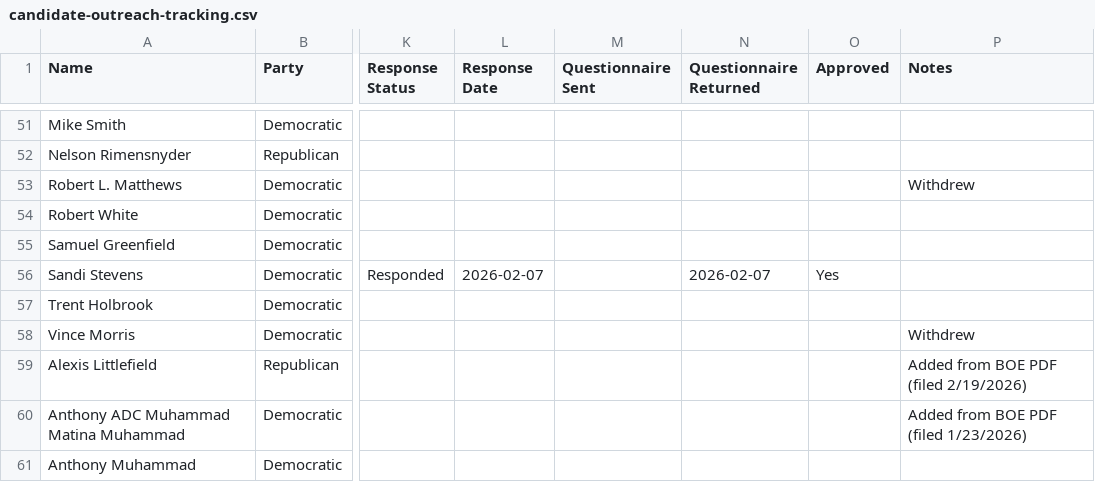
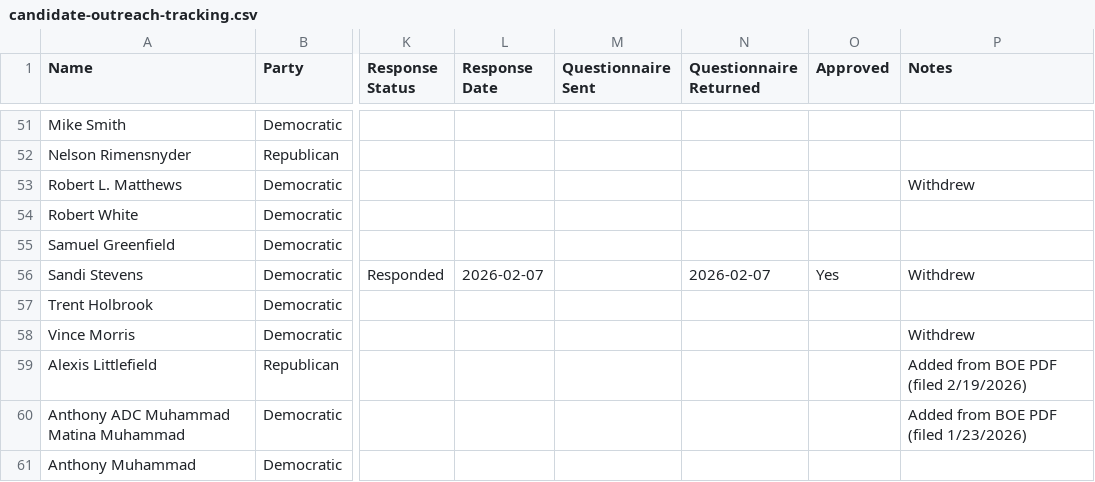
Before and after one commit to antzzz10/dc-statehood-pledge, a CSV file: candidate-outreach-tracking.csv, drawn as a sheet; only a part is shown, gaps mark what is left out; the diff names each change by its address in the sheet, - before the commit and + after, or states it on an @@ line.

```diff
--- a/candidate-outreach-tracking.csv
+++ b/candidate-outreach-tracking.csv
-P56 (Notes): (empty)
+P56 (Notes): Withdrew
```
